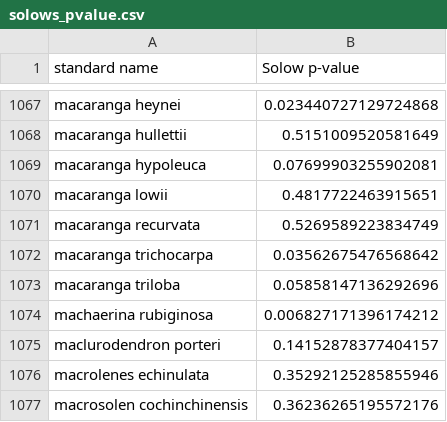
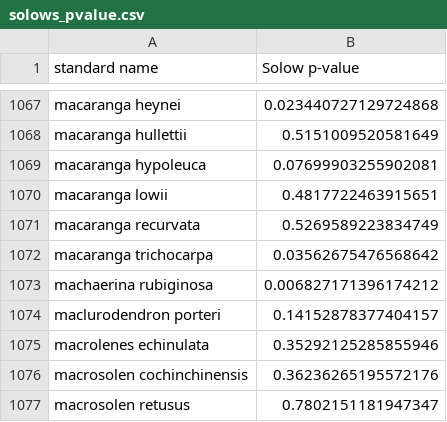
Before and after one commit to nadiahpk/inferring-undiscovered-species-extinctions, a CSV file: results/infer_detected_extinctions/solows_pvalue.csv, drawn as a sheet; only a part is shown, gaps mark what is left out; the shorter side is filled out with more unchanged rows.

```diff
--- a/results/infer_detected_extinctions/solows_pvalue.csv
+++ b/results/infer_detected_extinctions/solows_pvalue.csv
@@ -1072,3 +1072,2 @@ macaranga recurvata,0.5269589223834749
 macaranga trichocarpa,0.03562675476568642
-macaranga triloba,0.05858147136292696
 machaerina rubiginosa,0.006827171396174212
```
Also changed, not shown: data/processed/first_last_detns_psolow.csv, results/classical/classical_basic_result.csv, 20 other files.
